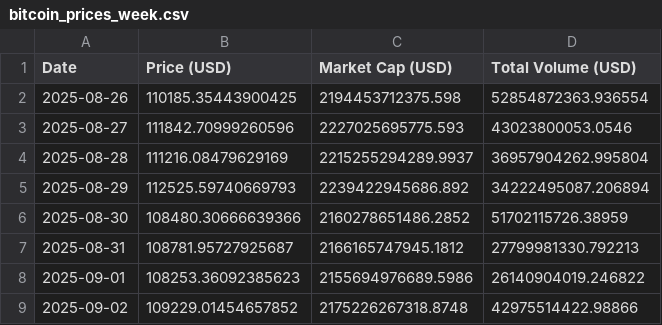
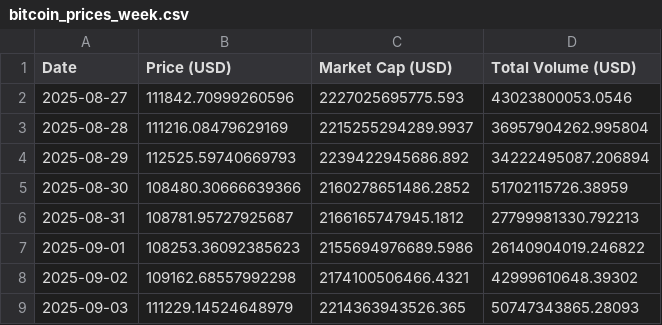
Before and after one commit to giladAlboher/pandas_-project, a CSV file: data/bitcoin_prices_week.csv, drawn as a sheet.

```diff
--- a/data/bitcoin_prices_week.csv
+++ b/data/bitcoin_prices_week.csv
@@ -1,3 +1,2 @@
 Date,Price (USD),Market Cap (USD),Total Volume (USD)
-2025-08-26,110185.35443900425,2194453712375.598,52854872363.936554
 2025-08-27,111842.70999260596,2227025695775.593,43023800053.0546
@@ -8,2 +7,3 @@ Date,Price (USD),Market Cap (USD),Total Volume (USD)
 2025-09-01,108253.36092385623,2155694976689.5986,26140904019.246822
-2025-09-02,109229.01454657852,2175226267318.8748,42975514422.98866
+2025-09-02,109162.68557992298,2174100506466.4321,42999610648.39302
+2025-09-03,111229.14524648979,2214363943526.365,50747343865.28093
```
Also changed, not shown: data/weekly_statistics.csv, 1 other file.
